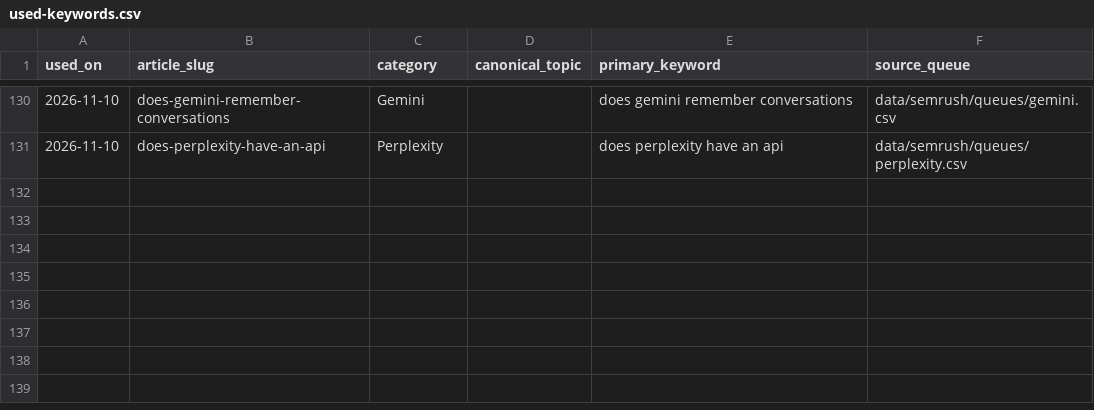
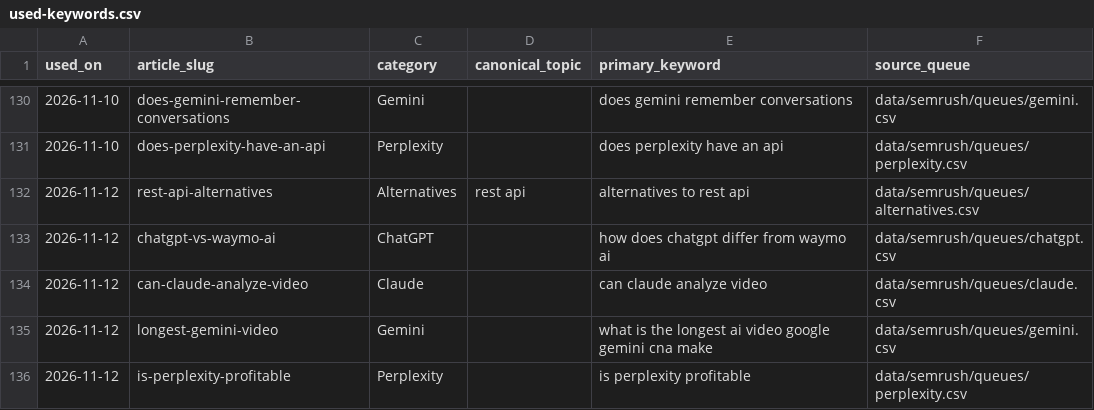
Before and after one commit to deepakparmaronline/tech-updates, a CSV file: data/semrush/used-keywords.csv, drawn as a sheet; only a part is shown, gaps mark what is left out.

Commit message:
Publish 2026-11-12 daily batch: 5 queue articles and 2 AI News

```diff
--- a/data/semrush/used-keywords.csv
+++ b/data/semrush/used-keywords.csv
@@ -131 +131,6 @@ used_on,article_slug,category,canonical_topic,primary_keyword,source_queue
 2026-11-10,does-perplexity-have-an-api,Perplexity,,does perplexity have an api,data/semrush/queues/perplexity.csv
+2026-11-12,rest-api-alternatives,Alternatives,rest api,alternatives to rest api,data/semrush/queues/alternatives.csv
+2026-11-12,chatgpt-vs-waymo-ai,ChatGPT,,how does chatgpt differ from waymo ai,data/semrush/queues/chatgpt.csv
+2026-11-12,can-claude-analyze-video,Claude,,can claude analyze video,data/semrush/queues/claude.csv
+2026-11-12,longest-gemini-video,Gemini,,what is the longest ai video google gemini cna make,data/semrush/queues/gemini.csv
+2026-11-12,is-perplexity-profitable,Perplexity,,is perplexity profitable,data/semrush/queues/perplexity.csv
```
Also changed, not shown: 14 other files.
